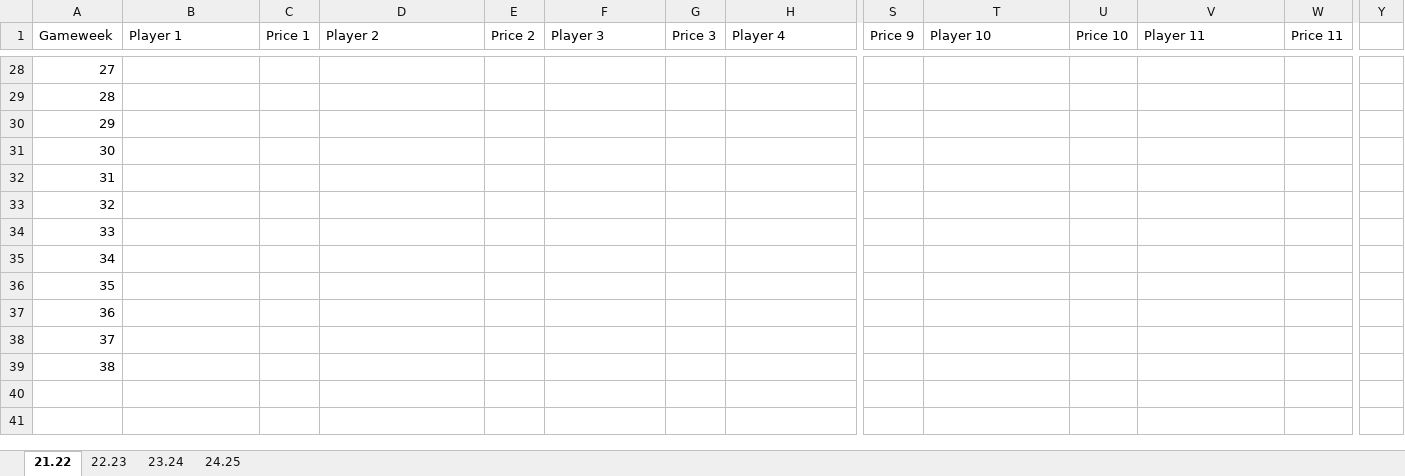
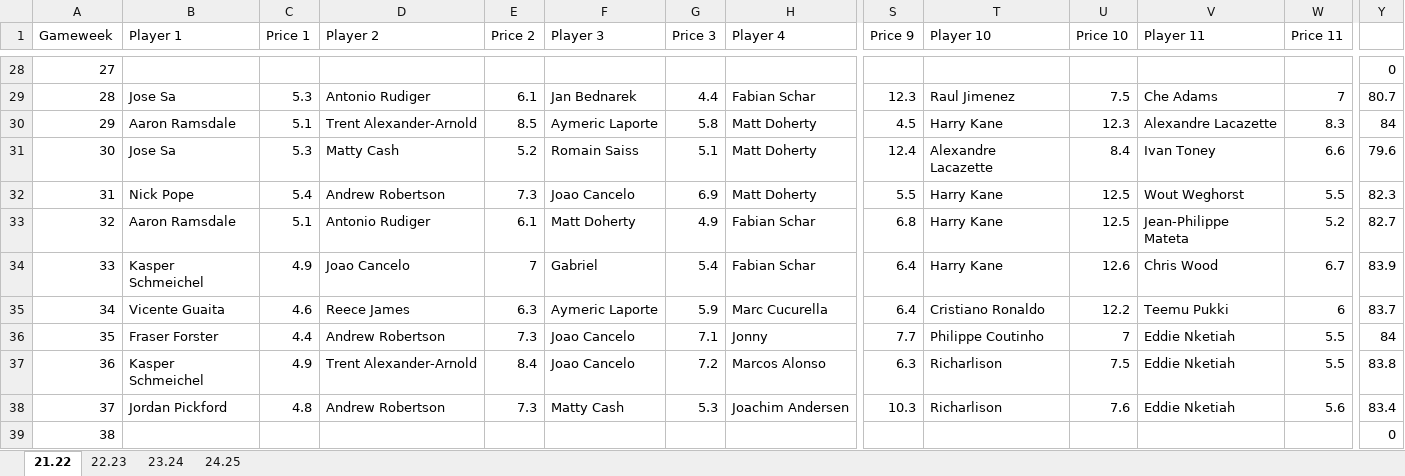
Before and after one commit to TianqiYing/Sport-and-exercise-1, an Excel workbook: Scout Selection.xlsx, sheet 21.22, drawn as a sheet; only a part is shown, gaps mark what is left out; values as stored, in another font and other column widths than the file's, no borders; removed rows and columns are numbered as before the commit, all else as after; rows hold the shown columns only; the diff covers the shown part only; the diff names each change by its address in the sheet, - before the commit and + after, or states it on an @@ line.

```diff
--- a/Scout Selection.xlsx (sheet 21.22)
+++ b/Scout Selection.xlsx (sheet 21.22)
-Y28: (empty)
+Y28: 0
-row 29: 28
-row 30: 29
-row 31: 30
-row 32: 31
-row 33: 32
-row 34: 33
-row 35: 34
-row 36: 35
-row 37: 36
-row 38: 37
+row 29: 28 | Jose Sa | 5.3 | Antonio Rudiger | 6.1 | Jan Bednarek | 4.4 | Fabian Schar | 12.3 | Raul Jimenez | 7.5 | Che Adams | 7 | 80.7
+row 30: 29 | Aaron Ramsdale | 5.1 | Trent Alexander-Arnold | 8.5 | Aymeric Laporte | 5.8 | Matt Doherty | 4.5 | Harry Kane | 12.3 | Alexandre Lacazette | 8.3 | 84
+row 31: 30 | Jose Sa | 5.3 | Matty Cash | 5.2 | Romain Saiss | 5.1 | Matt Doherty | 12.4 | Alexandre Lacazette | 8.4 | Ivan Toney | 6.6 | 79.6
+row 32: 31 | Nick Pope | 5.4 | Andrew Robertson | 7.3 | Joao Cancelo | 6.9 | Matt Doherty | 5.5 | Harry Kane | 12.5 | Wout Weghorst | 5.5 | 82.3
+row 33: 32 | Aaron Ramsdale | 5.1 | Antonio Rudiger | 6.1 | Matt Doherty | 4.9 | Fabian Schar | 6.8 | Harry Kane | 12.5 | Jean-Philippe Mateta | 5.2 | 82.7
+row 34: 33 | Kasper Schmeichel | 4.9 | Joao Cancelo | 7 | Gabriel | 5.4 | Fabian Schar | 6.4 | Harry Kane | 12.6 | Chris Wood | 6.7 | 83.9
+row 35: 34 | Vicente Guaita | 4.6 | Reece James | 6.3 | Aymeric Laporte | 5.9 | Marc Cucurella | 6.4 | Cristiano Ronaldo | 12.2 | Teemu Pukki | 6 | 83.7
+row 36: 35 | Fraser Forster | 4.4 | Andrew Robertson | 7.3 | Joao Cancelo | 7.1 | Jonny | 7.7 | Philippe Coutinho | 7 | Eddie Nketiah | 5.5 | 84
+row 37: 36 | Kasper Schmeichel | 4.9 | Trent Alexander-Arnold | 8.4 | Joao Cancelo | 7.2 | Marcos Alonso | 6.3 | Richarlison | 7.5 | Eddie Nketiah | 5.5 | 83.8
+row 38: 37 | Jordan Pickford | 4.8 | Andrew Robertson | 7.3 | Matty Cash | 5.3 | Joachim Andersen | 10.3 | Richarlison | 7.6 | Eddie Nketiah | 5.6 | 83.4
-Y39: (empty)
+Y39: 0
```
Also changed, not shown: 19 added rows, 19 removed rows and 7 edited cells elsewhere in this sheet, sheet 22.23, sheet 23.24, sheet 24.25.
